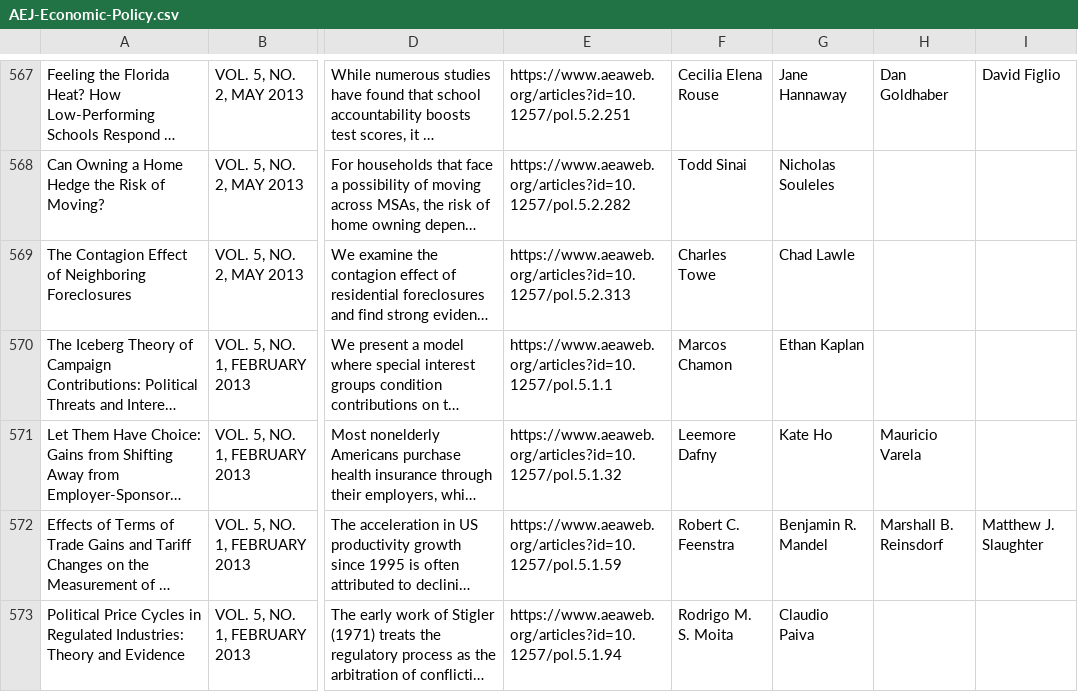
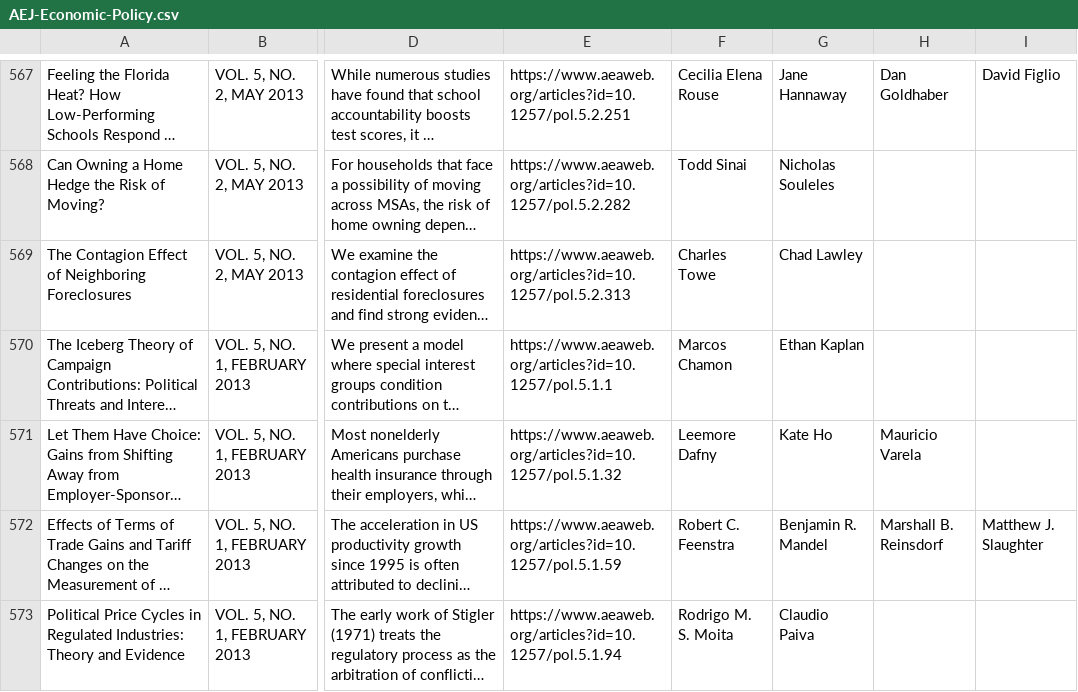
Before and after one commit to shuzhe-zhang/final-project-aea, a CSV file: Raw/AEJ-Economic-Policy.csv, drawn as a sheet; only a part is shown, gaps mark what is left out; long unchanged cells end in …; the diff covers the shown part only; the diff names each change by its address in the sheet, - before the commit and + after, or states it on an @@ line.

```diff
--- a/Raw/AEJ-Economic-Policy.csv
+++ b/Raw/AEJ-Economic-Policy.csv
-G569: Chad Lawle
+G569: Chad Lawley
```
Also changed, not shown: 28 edited cells elsewhere in this file, Raw/AEJ-Applied-Economics.csv, Raw/AEJ-Macroeconomics.csv, 5 other files.
